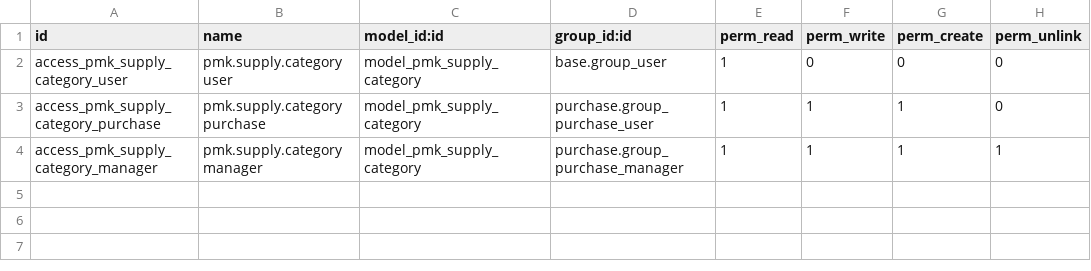
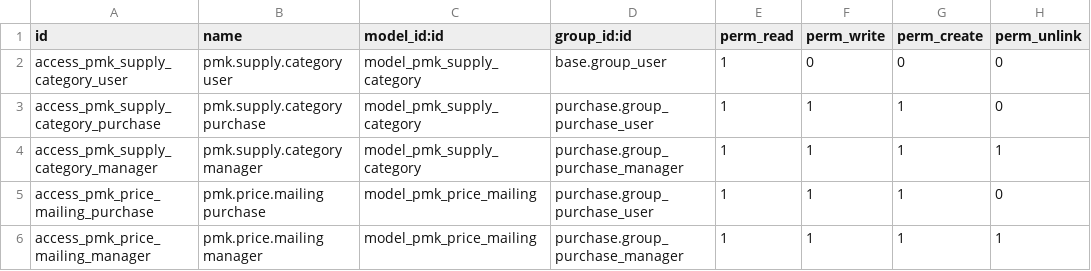
Before and after one commit to kripakrip88/factory-platform, a CSV file: experiments/odoo/addons/pmk_purchase/security/ir.model.access.csv, drawn as a sheet; the diff names each change by its address in the sheet, - before the commit and + after, or states it on an @@ line.

```diff
--- a/experiments/odoo/addons/pmk_purchase/security/ir.model.access.csv
+++ b/experiments/odoo/addons/pmk_purchase/security/ir.model.access.csv
+row 5: access_pmk_price_mailing_purchase | pmk.price.mailing purchase | model_pmk_price_mailing | purchase.group_purchase_user | 1 | 1 | 1 | 0
+row 6: access_pmk_price_mailing_manager | pmk.price.mailing manager | model_pmk_price_mailing | purchase.group_purchase_manager | 1 | 1 | 1 | 1
```
Also changed, not shown: 9 other files.
